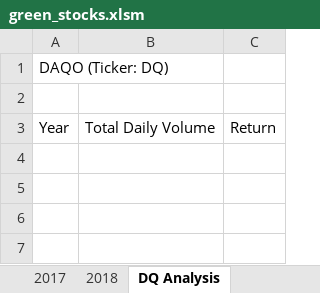
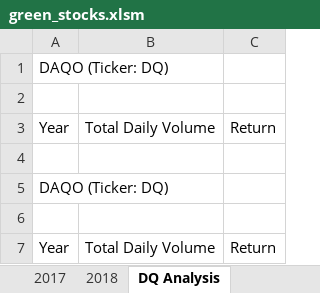
Before and after one commit to LynMcJo06/stock-analysis, an Excel workbook: green_stocks.xlsm, sheet DQ Analysis, drawn as a sheet; values as stored, in another font and other column widths than the file's, no borders; the diff names each change by its address in the sheet, - before the commit and + after, or states it on an @@ line.

Commit message:
Module 2.2.1 Skill Drill 1
A skill drill using only the range method to create the same output.  I had it add the information into different cells to see the progression.

```diff
--- a/green_stocks.xlsm (sheet DQ Analysis)
+++ b/green_stocks.xlsm (sheet DQ Analysis)
+row 4: (empty)
+row 5: DAQO (Ticker: DQ)
+row 6: (empty)
+row 7: Year | Total Daily Volume | Return
```
